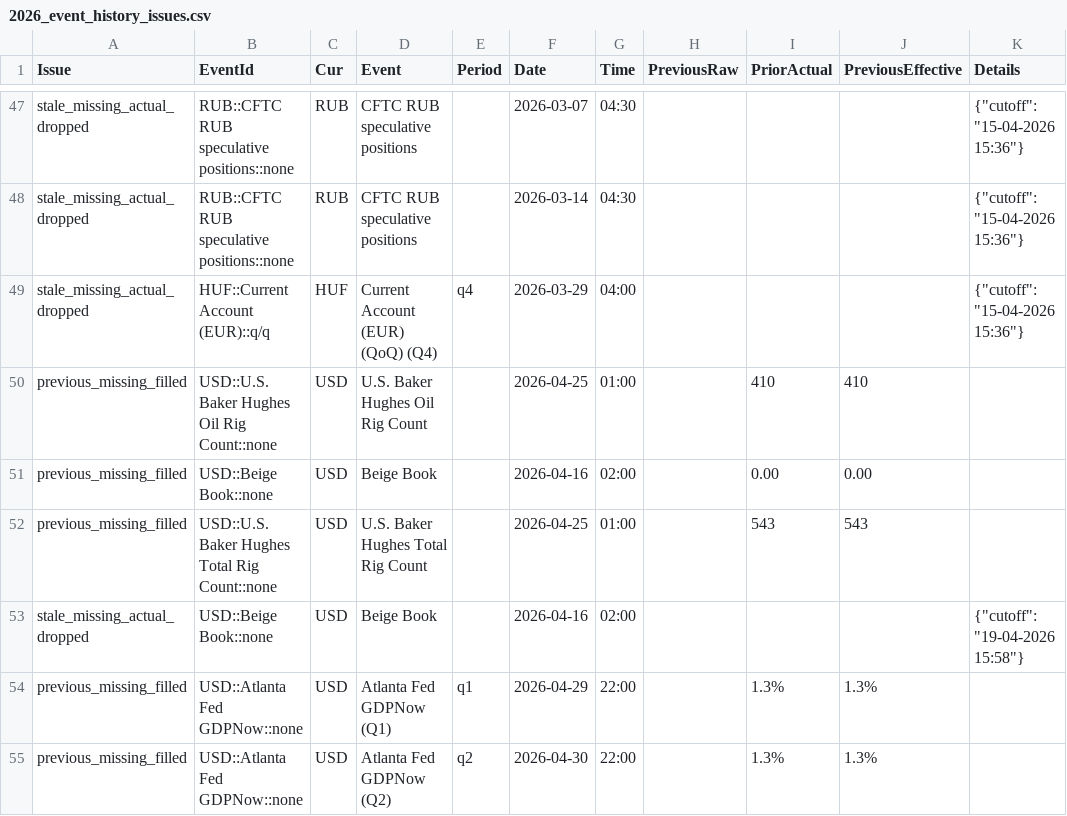
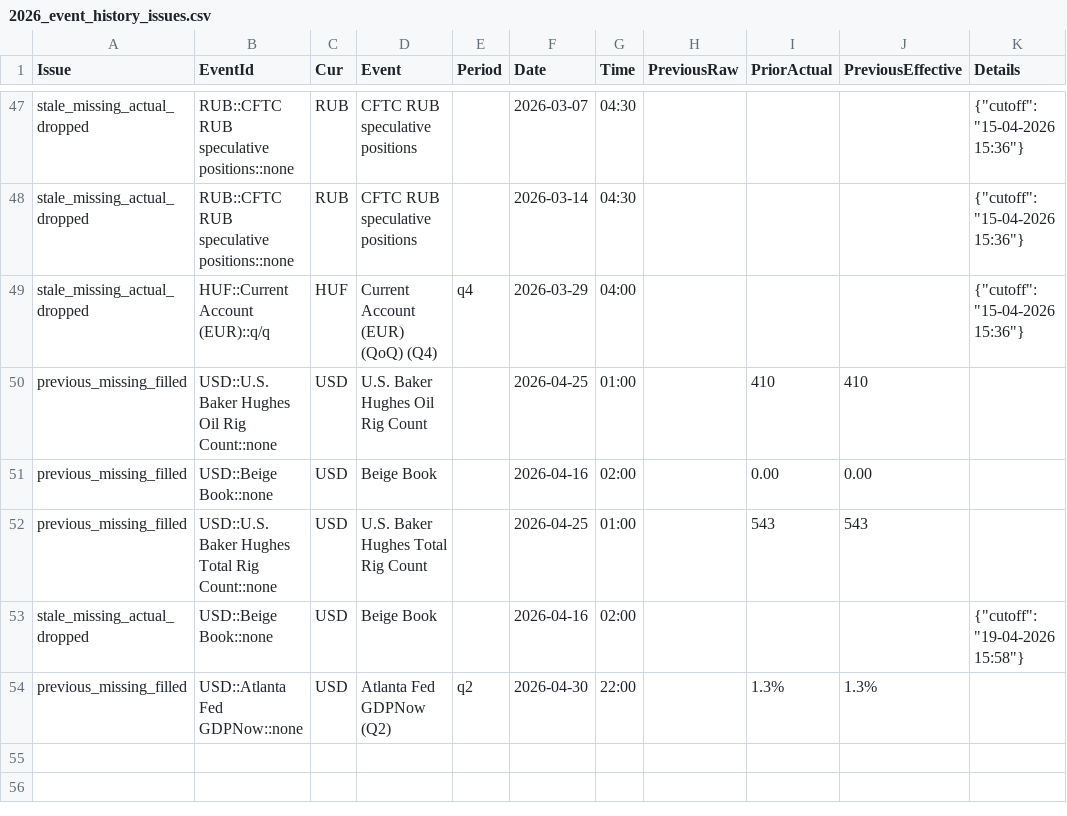
Before and after one commit to yiyousiow000814/XAUUSD-Calendar-Agent, a CSV file: data/event_history_index/2026_event_history_issues.csv, drawn as a sheet; only a part is shown, gaps mark what is left out.

```diff
--- a/data/event_history_index/2026_event_history_issues.csv
+++ b/data/event_history_index/2026_event_history_issues.csv
@@ -53,3 +53,2 @@ previous_missing_filled,USD::U.S. Baker Hughes Total Rig Count::none,USD,U.S. Ba
 stale_missing_actual_dropped,USD::Beige Book::none,USD,Beige Book,,2026-04-16,02:00,,,,"{""cutoff"": ""19-04-2026 15:58""}"
-previous_missing_filled,USD::Atlanta Fed GDPNow::none,USD,Atlanta Fed GDPNow  (Q1),q1,2026-04-29,22:00,,1.3%,1.3%,
 previous_missing_filled,USD::Atlanta Fed GDPNow::none,USD,Atlanta Fed GDPNow  (Q2),q2,2026-04-30,22:00,,1.3%,1.3%,
```
Also changed, not shown: data/event_history_index/2026_event_history_clean.csv, data/event_history_index/2026_event_history_index.csv, 7 other files.
